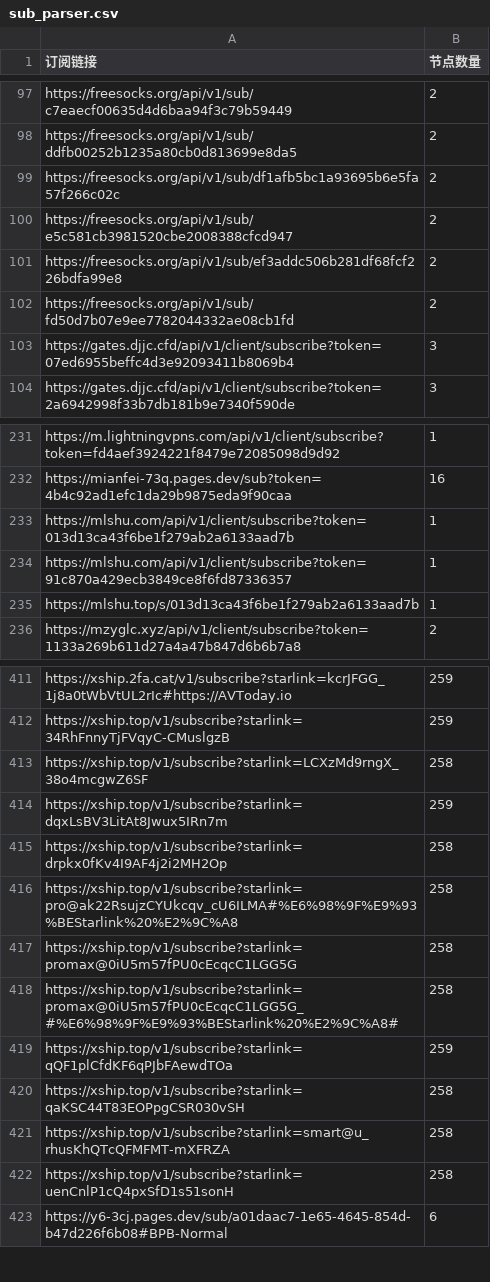
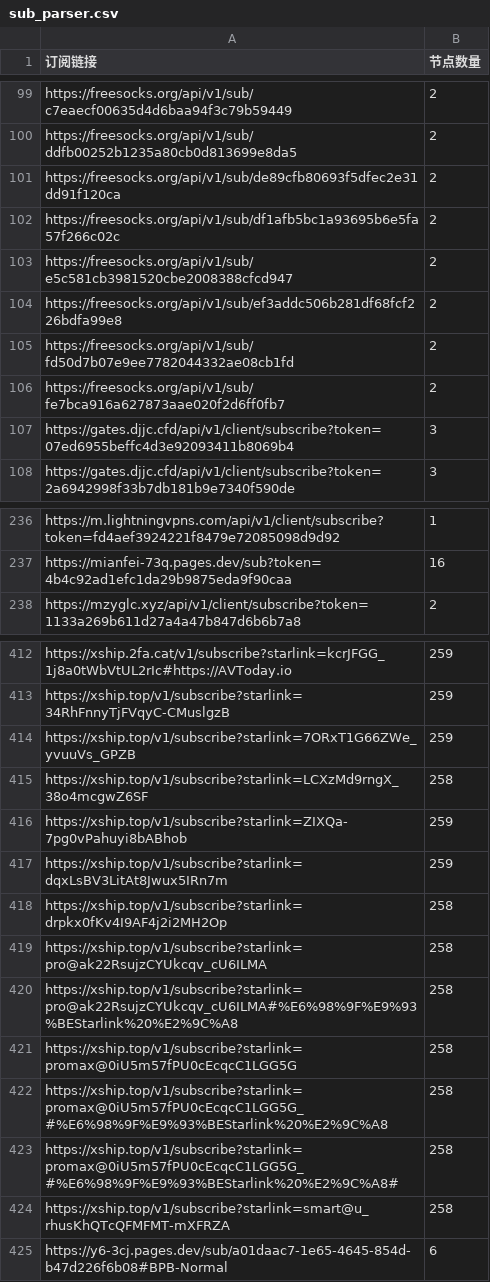
Before and after one commit to ipenwrt/crawler, a CSV file: sub_parser.csv, drawn as a sheet; only a part is shown, gaps mark what is left out; the diff covers the shown part only.

```diff
--- a/sub_parser.csv
+++ b/sub_parser.csv
@@ -98,2 +100,3 @@ https://freesocks.org/api/v1/sub/c7eaecf00635d4d6baa94f3c79b59449,2
 https://freesocks.org/api/v1/sub/ddfb00252b1235a80cb0d813699e8da5,2
+https://freesocks.org/api/v1/sub/de89cfb80693f5dfec2e31dd91f120ca,2
 https://freesocks.org/api/v1/sub/df1afb5bc1a93695b6e5fa57f266c02c,2
@@ -102,2 +105,3 @@ https://freesocks.org/api/v1/sub/ef3addc506b281df68fcf226bdfa99e8,2
 https://freesocks.org/api/v1/sub/fd50d7b07e9ee7782044332ae08cb1fd,2
+https://freesocks.org/api/v1/sub/fe7bca916a627873aae020f2d6ff0fb7,2
 https://gates.djjc.cfd/api/v1/client/subscribe?token=07ed6955beffc4d3e92093411b8069b4,3
@@ -232,5 +237,2 @@ https://m.lightningvpns.com/api/v1/client/subscribe?token=fd4aef3924221f8479e720
 https://mianfei-73q.pages.dev/sub?token=4b4c92ad1efc1da29b9875eda9f90caa,16
-https://mlshu.com/api/v1/client/subscribe?token=013d13ca43f6be1f279ab2a6133aad7b,1
-https://mlshu.com/api/v1/client/subscribe?token=91c870a429ecb3849ce8f6fd87336357,1
-https://mlshu.top/s/013d13ca43f6be1f279ab2a6133aad7b,1
 https://mzyglc.xyz/api/v1/client/subscribe?token=1133a269b611d27a4a47b847d6b6b7a8,2
@@ -412,12 +413,13 @@ https://xship.2fa.cat/v1/subscribe?starlink=kcrJFGG_1j8a0tWbVtUL2rIc#https://AVT
 https://xship.top/v1/subscribe?starlink=34RhFnnyTjFVqyC-CMuslgzB,259
+https://xship.top/v1/subscribe?starlink=7ORxT1G66ZWe_yvuuVs_GPZB,259
 https://xship.top/v1/subscribe?starlink=LCXzMd9rngX_38o4mcgwZ6SF,258
+https://xship.top/v1/subscribe?starlink=ZIXQa-7pg0vPahuyi8bABhob,259
 https://xship.top/v1/subscribe?starlink=dqxLsBV3LitAt8Jwux5IRn7m,259
 https://xship.top/v1/subscribe?starlink=drpkx0fKv4I9AF4j2i2MH2Op,258
+https://xship.top/v1/subscribe?starlink=pro@ak22RsujzCYUkcqv_cU6ILMA,258
 https://xship.top/v1/subscribe?starlink=pro@ak22RsujzCYUkcqv_cU6ILMA#%E6%98%9F%E9%93%BEStarlink%20%E2%9C%A8,258
 https://xship.top/v1/subscribe?starlink=promax@0iU5m57fPU0cEcqcC1LGG5G,258
+https://xship.top/v1/subscribe?starlink=promax@0iU5m57fPU0cEcqcC1LGG5G_#%E6%98%9F%E9%93%BEStarlink%20%E2%9C%A8,258
 https://xship.top/v1/subscribe?starlink=promax@0iU5m57fPU0cEcqcC1LGG5G_#%E6%98%9F%E9%93%BEStarlink%20%E2%9C%A8#,258
-https://xship.top/v1/subscribe?starlink=qQF1plCfdKF6qPJbFAewdTOa,259
-https://xship.top/v1/subscribe?starlink=qaKSC44T83EOPpgCSR030vSH,258
 https://xship.top/v1/subscribe?starlink=smart@u_rhusKhQTcQFMFMT-mXFRZA,258
-https://xship.top/v1/subscribe?starlink=uenCnlP1cQ4pxSfD1s51sonH,258
 https://y6-3cj.pages.dev/sub/a01daac7-1e65-4645-854d-b47d226f6b08#BPB-Normal,6
```
Also changed, not shown: 3 added rows, 2 removed rows and 8 edited cells elsewhere in this file, 3 other files.
